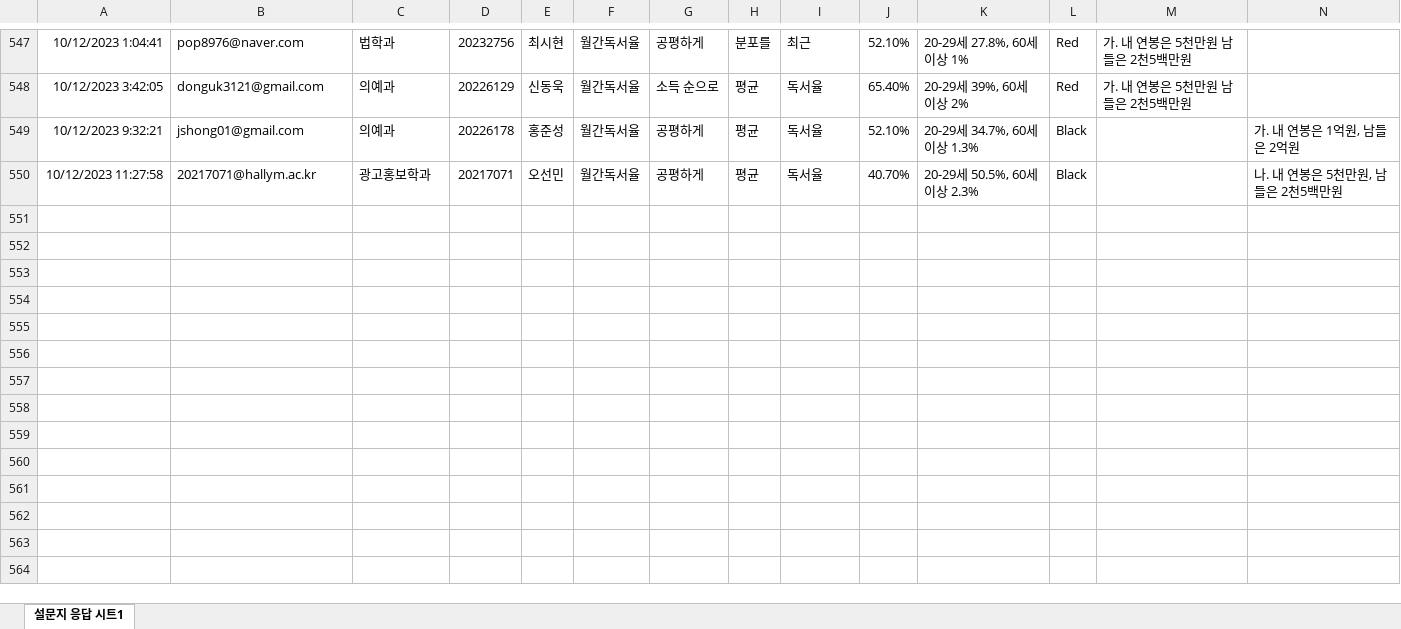
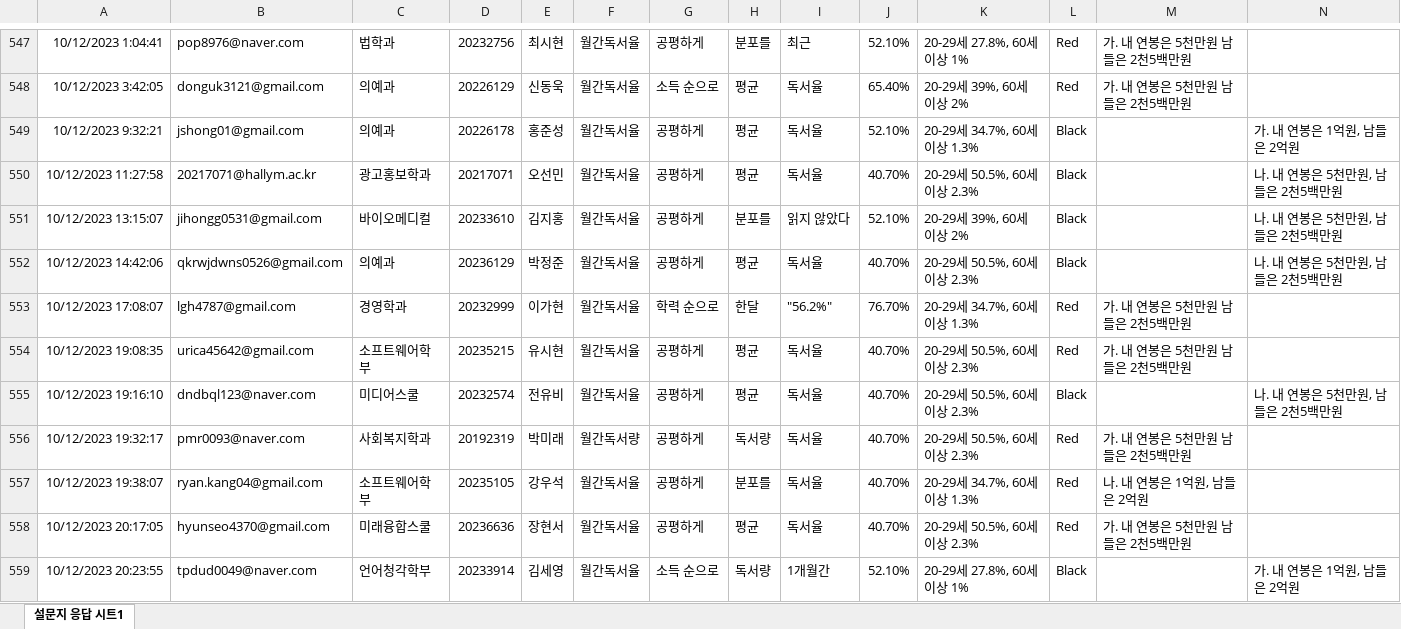
Before and after one commit to kwlee58/class202302, an Excel workbook: R/data/quiz231002.xlsx, sheet 설문지 응답 시트1, drawn as a sheet; only a part is shown, gaps mark what is left out; values as stored, in another font and other column widths than the file's, no borders; the diff covers the shown part only; the diff names each change by its address in the sheet, - before the commit and + after, or states it on an @@ line.

```diff
--- a/R/data/quiz231002.xlsx (sheet 설문지 응답 시트1)
+++ b/R/data/quiz231002.xlsx (sheet 설문지 응답 시트1)
+row 551: 10/12/2023 13:15:07 | jihongg0531@gmail.com | 바이오메디컬 | 20233610 | 김지홍 | 월간독서율 | 공평하게 | 분포를 | 읽지 않았다 | 52.10% | 20-29세 39%, 60세 이상 2% | Black |  | 나. 내 연봉은 5천만원, 남들은 2천5백만원
+row 552: 10/12/2023 14:42:06 | qkrwjdwns0526@gmail.com | 의예과 | 20236129 | 박정준 | 월간독서율 | 공평하게 | 평균 | 독서율 | 40.70% | 20-29세 50.5%, 60세 이상 2.3% | Black |  | 나. 내 연봉은 5천만원, 남들은 2천5백만원
+row 553: 10/12/2023 17:08:07 | lgh4787@gmail.com | 경영학과 | 20232999 | 이가현 | 월간독서율 | 학력 순으로 | 한달 | "56.2%" | 76.70% | 20-29세 34.7%, 60세 이상 1.3% | Red | 가. 내 연봉은 5천만원 남들은 2천5백만원
+row 554: 10/12/2023 19:08:35 | urica45642@gmail.com | 소프트웨어학부 | 20235215 | 유시현 | 월간독서율 | 공평하게 | 평균 | 독서율 | 40.70% | 20-29세 50.5%, 60세 이상 2.3% | Red | 가. 내 연봉은 5천만원 남들은 2천5백만원
+row 555: 10/12/2023 19:16:10 | dndbql123@naver.com | 미디어스쿨 | 20232574 | 전유비 | 월간독서율 | 공평하게 | 평균 | 독서율 | 40.70% | 20-29세 50.5%, 60세 이상 2.3% | Black |  | 나. 내 연봉은 5천만원, 남들은 2천5백만원
+row 556: 10/12/2023 19:32:17 | pmr0093@naver.com | 사회복지학과 | 20192319 | 박미래 | 월간독서량 | 공평하게 | 독서량 | 독서율 | 40.70% | 20-29세 50.5%, 60세 이상 2.3% | Red | 가. 내 연봉은 5천만원 남들은 2천5백만원
+row 557: 10/12/2023 19:38:07 | ryan.kang04@gmail.com | 소프트웨어학부 | 20235105 | 강우석 | 월간독서율 | 공평하게 | 분포를 | 독서율 | 40.70% | 20-29세 34.7%, 60세 이상 1.3% | Red | 나. 내 연봉은 1억원, 남들은 2억원
+row 558: 10/12/2023 20:17:05 | hyunseo4370@gmail.com | 미래융합스쿨 | 20236636 | 장현서 | 월간독서율 | 공평하게 | 평균 | 독서율 | 40.70% | 20-29세 50.5%, 60세 이상 2.3% | Red | 가. 내 연봉은 5천만원 남들은 2천5백만원
+row 559: 10/12/2023 20:23:55 | tpdud0049@naver.com | 언어청각학부 | 20233914 | 김세영 | 월간독서율 | 소득 순으로 | 독서량 | 1개월간 | 52.10% | 20-29세 27.8%, 60세 이상 1% | Black |  | 가. 내 연봉은 1억원, 남들은 2억원
```
Also changed, not shown: 9 added rows elsewhere in this sheet, R/data/quiz231002_tmp.xlsx, R/data/quiz231009.xlsx, 18 other files.
